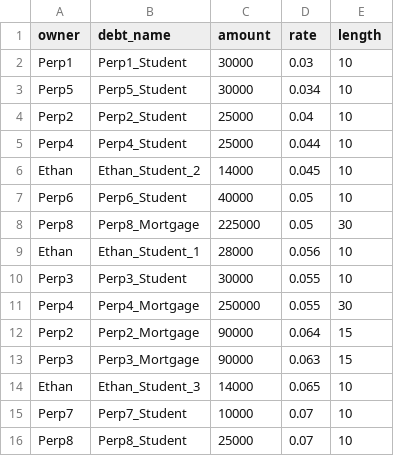
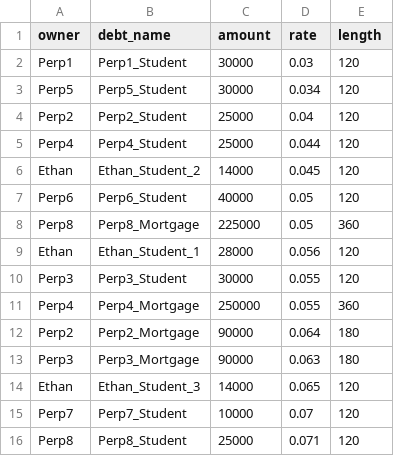
Before and after one commit to Durnlaw/eating_elephants, a TSV file: guesses.tsv, drawn as a sheet.

```diff
--- a/guesses.tsv
+++ b/guesses.tsv
@@ -1,16 +1,16 @@
 owner	debt_name	amount	rate	length
-Perp1	Perp1_Student	30000	0.03	10
-Perp5	Perp5_Student	30000	0.034	10
-Perp2	Perp2_Student	25000	0.04	10
-Perp4	Perp4_Student	25000	0.044	10
-Ethan	Ethan_Student_2	14000	0.045	10
-Perp6	Perp6_Student	40000	0.05	10
-Perp8	Perp8_Mortgage	225000	0.05	30
-Ethan	Ethan_Student_1	28000	0.056	10
-Perp3	Perp3_Student	30000	0.055	10
-Perp4	Perp4_Mortgage	250000	0.055	30
-Perp2	Perp2_Mortgage	90000	0.064	15
-Perp3	Perp3_Mortgage	90000	0.063	15
-Ethan	Ethan_Student_3	14000	0.065	10
-Perp7	Perp7_Student	10000	0.07	10
-Perp8	Perp8_Student	25000	0.07	10
+Perp1	Perp1_Student	30000	0.03	120
+Perp5	Perp5_Student	30000	0.034	120
+Perp2	Perp2_Student	25000	0.04	120
+Perp4	Perp4_Student	25000	0.044	120
+Ethan	Ethan_Student_2	14000	0.045	120
+Perp6	Perp6_Student	40000	0.05	120
+Perp8	Perp8_Mortgage	225000	0.05	360
+Ethan	Ethan_Student_1	28000	0.056	120
+Perp3	Perp3_Student	30000	0.055	120
+Perp4	Perp4_Mortgage	250000	0.055	360
+Perp2	Perp2_Mortgage	90000	0.064	180
+Perp3	Perp3_Mortgage	90000	0.063	180
+Ethan	Ethan_Student_3	14000	0.065	120
+Perp7	Perp7_Student	10000	0.07	120
+Perp8	Perp8_Student	25000	0.071	120
```
Also changed, not shown: 1 other file.
